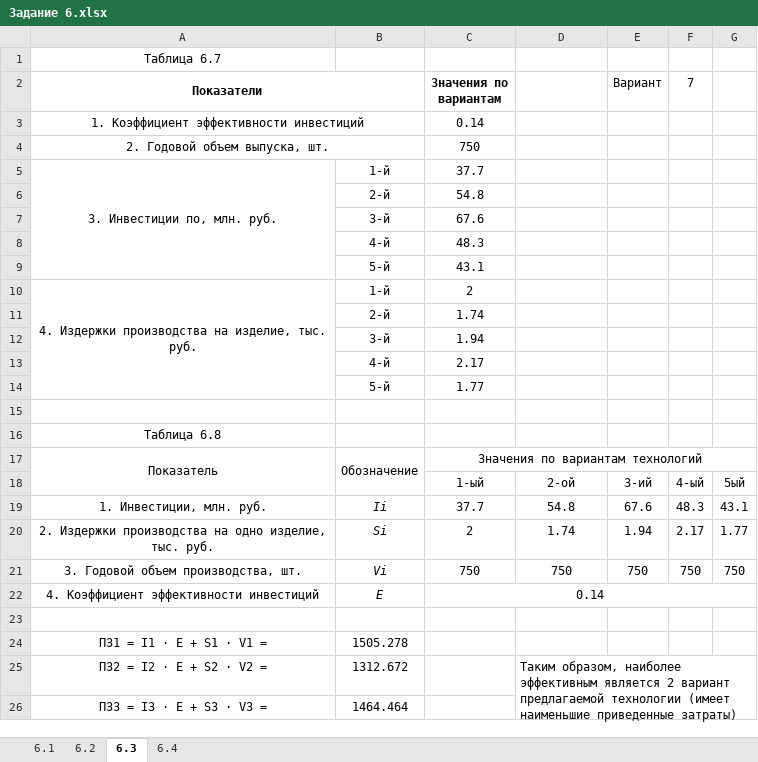
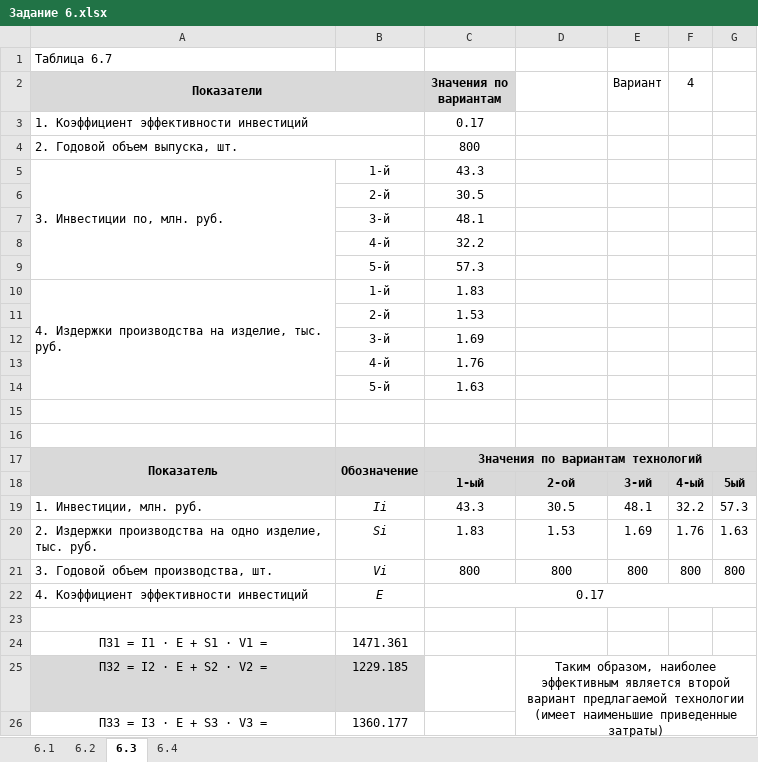
Before and after one commit to Alex-1701/Sem_8, an Excel workbook: OBPIT/Задание 6.xlsx, sheet 6.3, drawn as a sheet; only a part is shown; values as stored, in another font and other column widths than the file's, no borders; removed rows and columns are numbered as before the commit, all else as after; the diff covers the shown part only; the diff names each change by its address in the sheet, - before the commit and + after, or states it on an @@ line.

```diff
--- a/OBPIT/Задание 6.xlsx (sheet 6.3)
+++ b/OBPIT/Задание 6.xlsx (sheet 6.3)
-A1 alignment: center
+A1 alignment: left
-A2:C2 fill: none
+A2:C2 fill: #D9D9D9
-F2: 7
+F2: 4
-A3:A5 alignment: center
+A3:A5 alignment: left
-C3 (Значения по вариантам): 0.14
+C3 (Значения по вариантам): 0.17
-C4 (Значения по вариантам): 750
+C4 (Значения по вариантам): 800
-C5 (Значения по вариантам): 37.7
+C5 (Значения по вариантам): 43.3
-C6 (Значения по вариантам): 54.8
+C6 (Значения по вариантам): 30.5
-C7 (Значения по вариантам): 67.6
+C7 (Значения по вариантам): 48.1
-C8 (Значения по вариантам): 48.3
+C8 (Значения по вариантам): 32.2
-C9 (Значения по вариантам): 43.1
+C9 (Значения по вариантам): 57.3
-A10 alignment: center
+A10 alignment: left
-C10 (Значения по вариантам): 2
+C10 (Значения по вариантам): 1.83
-C11 (Значения по вариантам): 1.74
+C11 (Значения по вариантам): 1.53
-C12 (Значения по вариантам): 1.94
+C12 (Значения по вариантам): 1.69
-C13 (Значения по вариантам): 2.17
+C13 (Значения по вариантам): 1.76
-C14 (Значения по вариантам): 1.77
+C14 (Значения по вариантам): 1.63
-A16 (Показатели): Таблица 6.8
+A16 (Показатели): (empty)
-A17:G18 fill: none
+A17:G18 fill: #D9D9D9
-A17:C17 bold: off
+A17:C17 bold: on
-C18:G18 bold: off
+C18:G18 bold: on
-row 19: 1. Инвестиции, млн. руб. | Ii | 37.7 | 54.8 | 67.6 | 48.3 | 43.1
-row 20: 2. Издержки производства на одно изделие, тыс. руб. | Si | 2 | 1.74 | 1.94 | 2.17 | 1.77
-row 21: 3. Годовой объем производства, шт. | Vi | 750 | 750 | 750 | 750 | 750
+row 19: 1. Инвестиции, млн. руб. | Ii | 43.3 | 30.5 | 48.1 | 32.2 | 57.3
+row 20: 2. Издержки производства на одно изделие, тыс. руб. | Si | 1.83 | 1.53 | 1.69 | 1.76 | 1.63
+row 21: 3. Годовой объем производства, шт. | Vi | 800 | 800 | 800 | 800 | 800
-A22 alignment: center
+A22 alignment: left
-C22 (Значения по вариантам): 0.14
+C22 (Значения по вариантам): 0.17
-B24: 1505.278
+B24: 1471.361
-A25:B25 fill: none
+A25:B25 fill: #D9D9D9
-B25: 1312.672
+B25: 1229.185
-D25: …эффективным является 2 вариант предлагаемой…
+D25: …эффективным является второй вариант предлагаемой…
-D25 alignment: left
+D25 alignment: center
-B26: 1464.464
+B26: 1360.177
```
Also changed, not shown: 1 removed row and 2 edited cells elsewhere in this sheet, sheet 6.2, sheet 6.4, sheet 6.1, formulas that keep their value, charts or pictures, OBPIT/Задание 5.xlsx.
